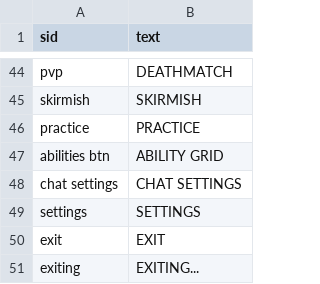
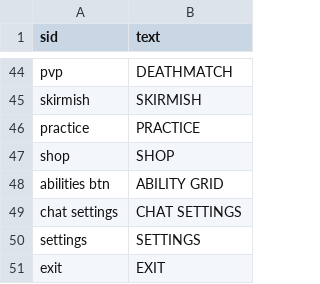
Before and after one commit to CrashDown963/Worldshift, a TSV file: data/texts/en/ui.tsv, drawn as a sheet; only a part is shown, gaps mark what is left out; the shorter side is filled out with more unchanged rows.

```diff
--- a/data/texts/en/ui.tsv
+++ b/data/texts/en/ui.tsv
@@ -46,2 +46,3 @@ skirmish	SKIRMISH
 practice	PRACTICE
+shop	SHOP
 abilities btn	ABILITY GRID
```
Also changed, not shown: data/db/items/items.tsv, data/texts/en/ui;1.tsv, 9 other files.
